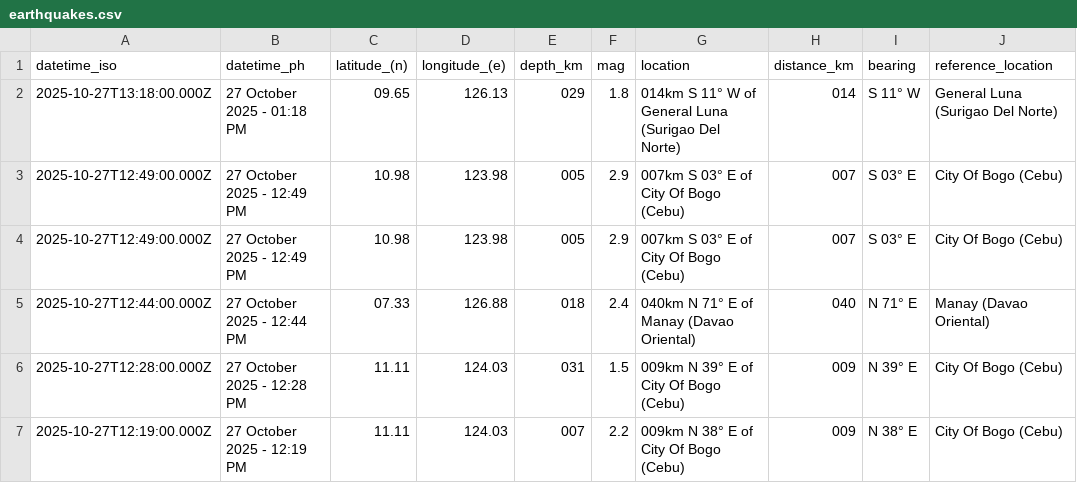
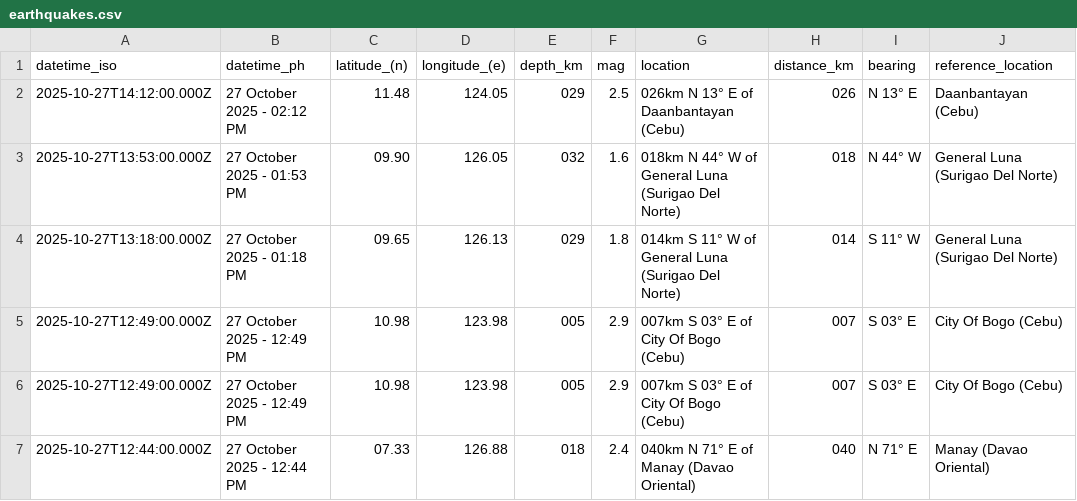
Before and after one commit to Waytii/chamthesleeptalker, a CSV file: earthquakes.csv, drawn as a sheet; only a part is shown; the shorter side is filled out with more unchanged rows; the diff names each change by its address in the sheet, - before the commit and + after, or states it on an @@ line.

```diff
--- a/earthquakes.csv
+++ b/earthquakes.csv
+row 2: 2025-10-27T14:12:00.000Z | 27 October 2025 - 02:12 PM | 11.48 | 124.05 | 029 | 2.5 | 026km N 13° E of Daanbantayan (Cebu) | 026 | N 13° E | Daanbantayan (Cebu)
+row 3: 2025-10-27T13:53:00.000Z | 27 October 2025 - 01:53 PM | 09.90 | 126.05 | 032 | 1.6 | 018km N 44° W of General Luna (Surigao Del Norte) | 018 | N 44° W | General Luna (Surigao Del Norte)
```
Also changed, not shown: earthquakes_past_24_hours.csv, earthquakes_past_7_days.csv, 5 other files.
